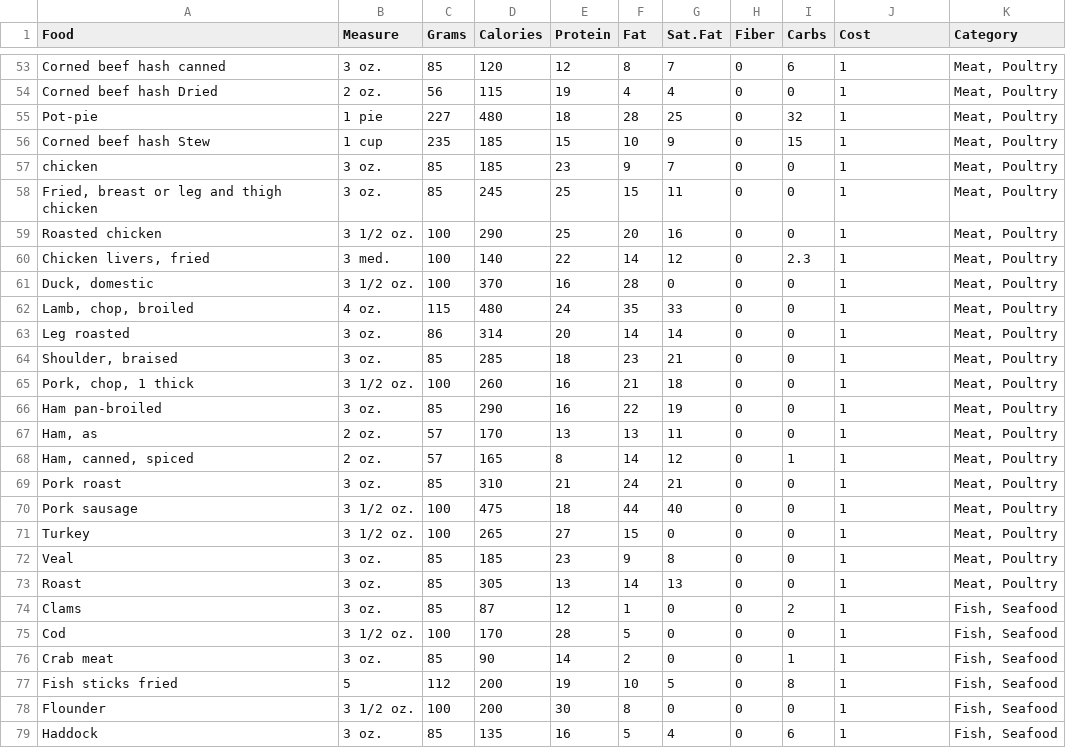
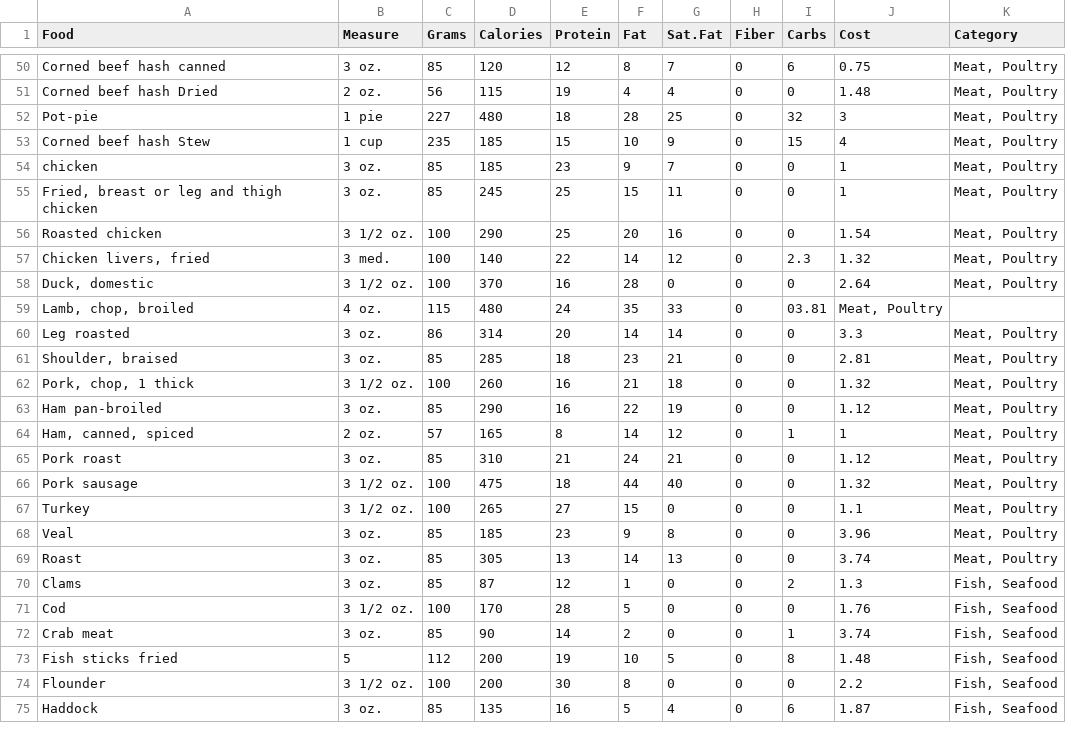
Before and after one commit to ngminhoang/flask-food-backend, a CSV file: nutrients_csvfile.csv, drawn as a sheet; only a part is shown, gaps mark what is left out; removed rows and columns are numbered as before the commit, all else as after; the diff covers the shown part only; the diff names each change by its address in the sheet, - before the commit and + after, or states it on an @@ line.

```diff
--- a/nutrients_csvfile.csv
+++ b/nutrients_csvfile.csv
-J50 (Cost): 1
+J50 (Cost): 0.75
-J51 (Cost): 1
+J51 (Cost): 1.48
-J52 (Cost): 1
+J52 (Cost): 3
-J53 (Cost): 1
+J53 (Cost): 4
-J56 (Cost): 1
+J56 (Cost): 1.54
-J57 (Cost): 1
+J57 (Cost): 1.32
-J58 (Cost): 1
+J58 (Cost): 2.64
-I59 (Carbs): 0
+I59 (Carbs): 03.81
-J59 (Cost): 1
+J59 (Cost): Meat, Poultry
-K59 (Category): Meat, Poultry
+K59 (Category): (empty)
-J60 (Cost): 1
+J60 (Cost): 3.3
-J61 (Cost): 1
+J61 (Cost): 2.81
-J62 (Cost): 1
+J62 (Cost): 1.32
-J63 (Cost): 1
+J63 (Cost): 1.12
-row 67: Ham, as | 2 oz. | 57 | 170 | 13 | 13 | 11 | 0 | 0 | 1 | Meat, Poultry
-J65 (Cost): 1
+J65 (Cost): 1.12
-J66 (Cost): 1
+J66 (Cost): 1.32
-J67 (Cost): 1
+J67 (Cost): 1.1
-J68 (Cost): 1
+J68 (Cost): 3.96
-J69 (Cost): 1
+J69 (Cost): 3.74
-J70 (Cost): 1
+J70 (Cost): 1.3
-J71 (Cost): 1
+J71 (Cost): 1.76
-J72 (Cost): 1
+J72 (Cost): 3.74
-J73 (Cost): 1
+J73 (Cost): 1.48
-J74 (Cost): 1
+J74 (Cost): 2.2
-J75 (Cost): 1
+J75 (Cost): 1.87
```
Also changed, not shown: 4 removed rows and 48 edited cells elsewhere in this file.
